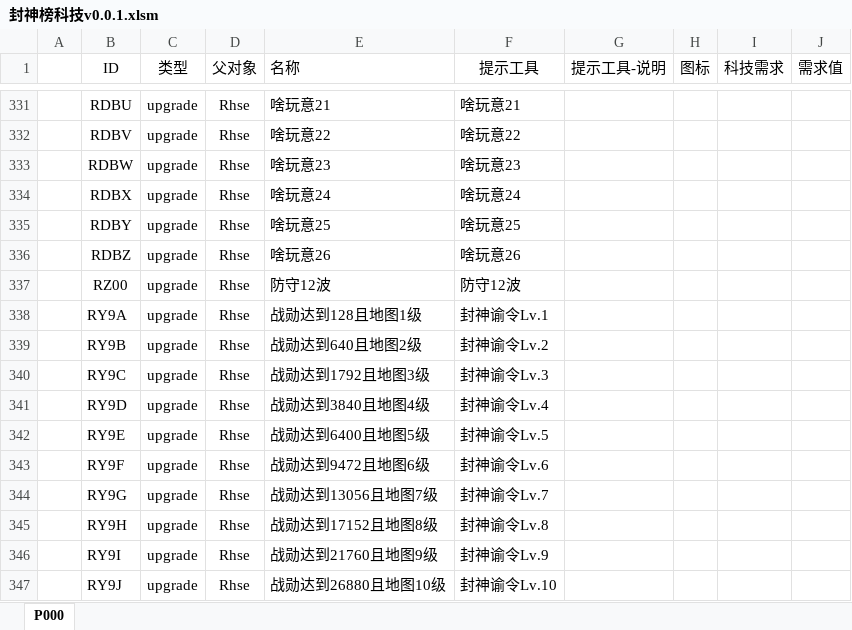
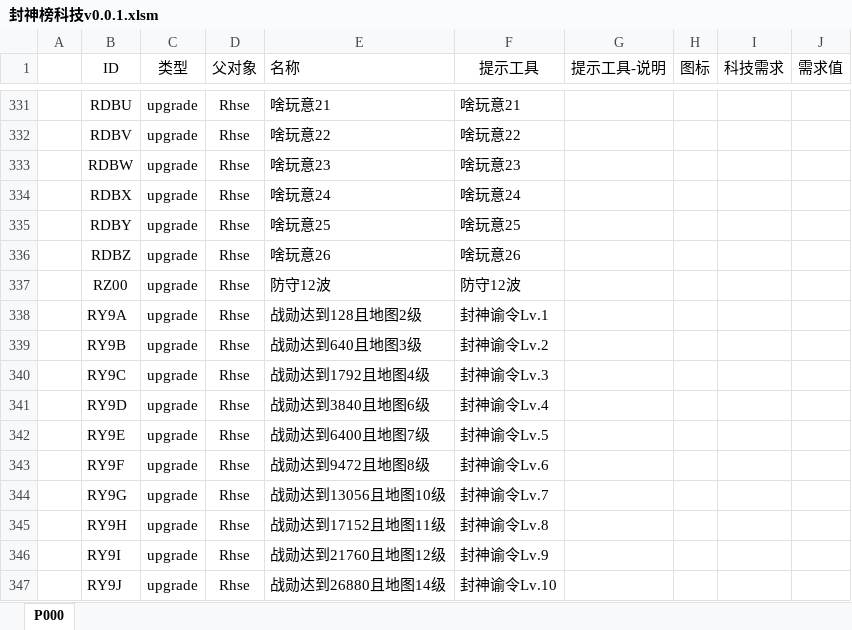
Before and after one commit to MageEgg/MageGame, an Excel workbook: 封神榜科技v0.0.1.xlsm, sheet P000, drawn as a sheet; only a part is shown, gaps mark what is left out; values as stored, in another font and other column widths than the file's, no borders; the diff names each change by its address in the sheet, - before the commit and + after, or states it on an @@ line.

```diff
--- a/封神榜科技v0.0.1.xlsm (sheet P000)
+++ b/封神榜科技v0.0.1.xlsm (sheet P000)
-E338 (名称): 战勋达到128且地图1级
+E338 (名称): 战勋达到128且地图2级
-E339 (名称): 战勋达到640且地图2级
+E339 (名称): 战勋达到640且地图3级
-E340 (名称): 战勋达到1792且地图3级
+E340 (名称): 战勋达到1792且地图4级
-E341 (名称): 战勋达到3840且地图4级
+E341 (名称): 战勋达到3840且地图6级
-E342 (名称): 战勋达到6400且地图5级
+E342 (名称): 战勋达到6400且地图7级
-E343 (名称): 战勋达到9472且地图6级
+E343 (名称): 战勋达到9472且地图8级
-E344 (名称): 战勋达到13056且地图7级
+E344 (名称): 战勋达到13056且地图10级
-E345 (名称): 战勋达到17152且地图8级
+E345 (名称): 战勋达到17152且地图11级
-E346 (名称): 战勋达到21760且地图9级
+E346 (名称): 战勋达到21760且地图12级
-E347 (名称): 战勋达到26880且地图10级
+E347 (名称): 战勋达到26880且地图14级
```
Also changed, not shown: 1 other file.
